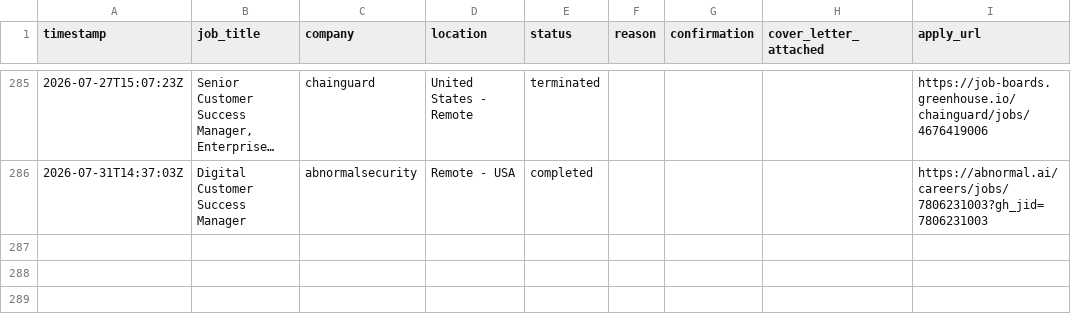
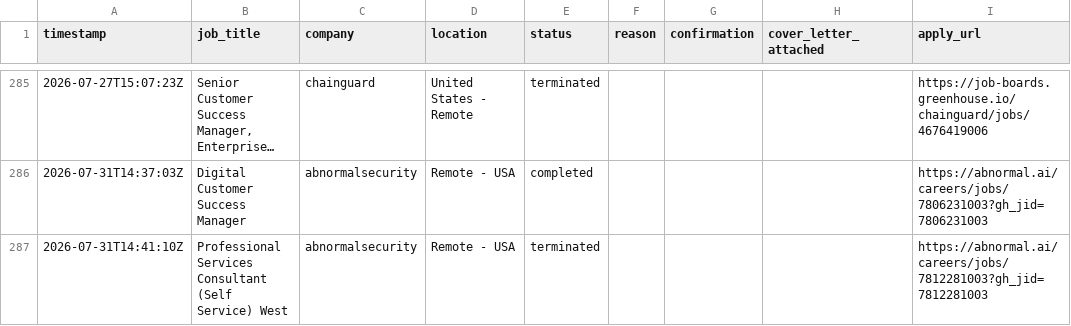
Before and after one commit to rashonjackson6324-web/rashon-public-assets, a CSV file: application_log.csv, drawn as a sheet; only a part is shown, gaps mark what is left out; long unchanged cells end in …; the diff names each change by its address in the sheet, - before the commit and + after, or states it on an @@ line.

```diff
--- a/application_log.csv
+++ b/application_log.csv
+row 287: 2026-07-31T14:41:10Z | Professional Services Consultant (Self Service) West | abnormalsecurity | Remote - USA | terminated |  |  |  | https://abnormal.ai/careers/jobs/7812281003?gh_jid=7812281003
```
